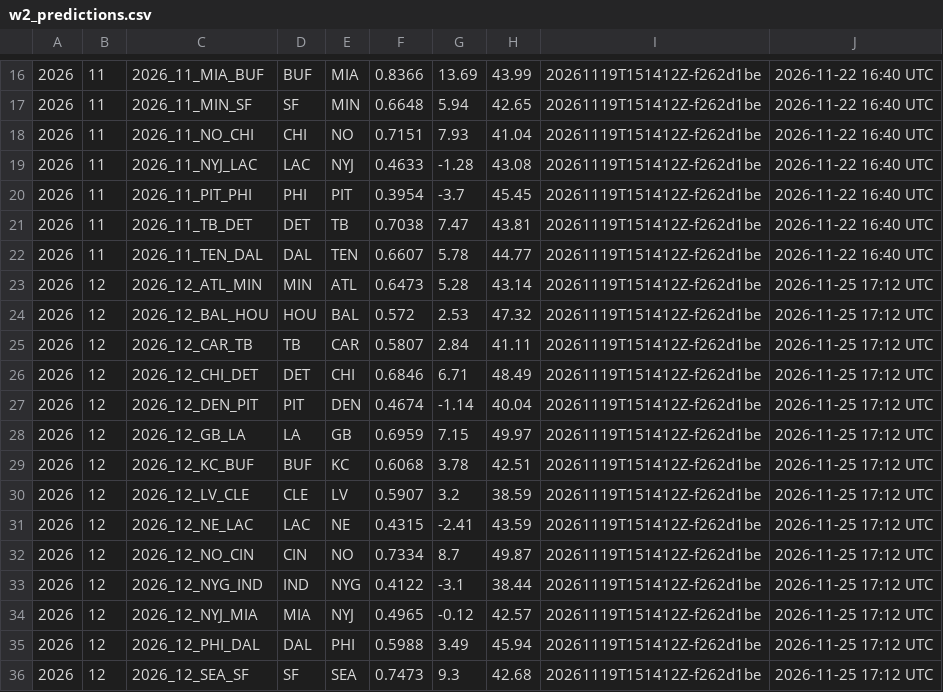
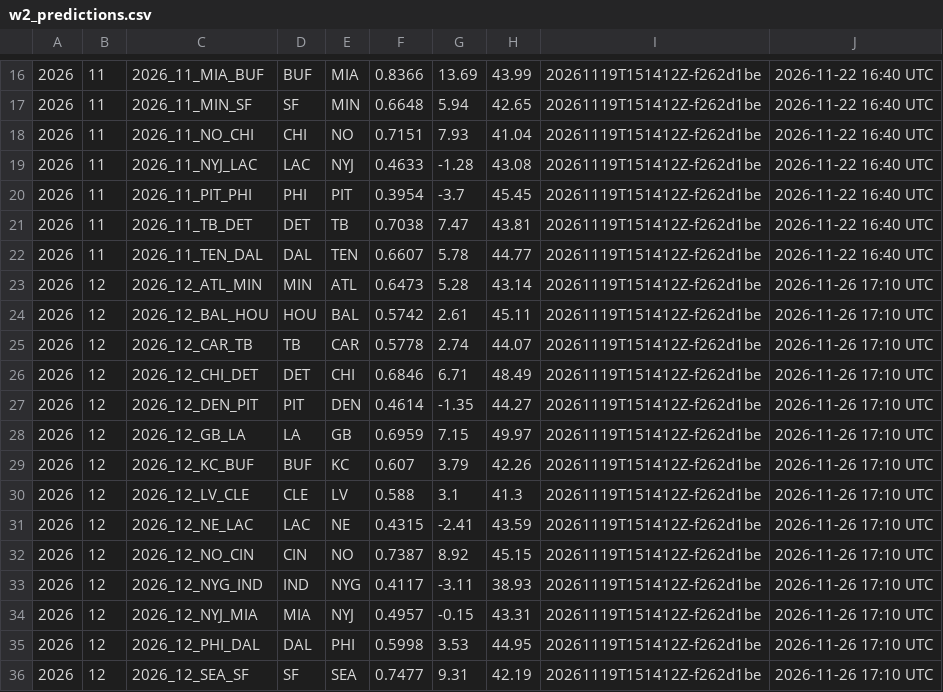
Before and after one commit to chrisantosiewicz/NFL-opponent-report, a CSV file: config/w2_predictions.csv, drawn as a sheet; only a part is shown, gaps mark what is left out; the diff covers the shown part only; the diff names each change by its address in the sheet, - before the commit and + after, or states it on an @@ line.

Commit message:
W2: 2026 week 12 (w2_20261126T171002Z)

```diff
--- a/config/w2_predictions.csv
+++ b/config/w2_predictions.csv
-J23:J36: 2026-11-25 17:12 UTC
+J23:J36: 2026-11-26 17:10 UTC
-F24: 0.572
+F24: 0.5742
-G24: 2.53
+G24: 2.61
-H24: 47.32
+H24: 45.11
-F25: 0.5807
+F25: 0.5778
-G25: 2.84
+G25: 2.74
-H25: 41.11
+H25: 44.07
-F27: 0.4674
+F27: 0.4614
-G27: -1.14
+G27: -1.35
-H27: 40.04
+H27: 44.27
-F29: 0.6068
+F29: 0.607
-G29: 3.78
+G29: 3.79
-H29: 42.51
+H29: 42.26
-F30: 0.5907
+F30: 0.588
-G30: 3.2
+G30: 3.1
-H30: 38.59
+H30: 41.3
-F32: 0.7334
+F32: 0.7387
-G32: 8.7
+G32: 8.92
-H32: 49.87
+H32: 45.15
-F33: 0.4122
+F33: 0.4117
-G33: -3.1
+G33: -3.11
-H33: 38.44
+H33: 38.93
-F34: 0.4965
+F34: 0.4957
-G34: -0.12
+G34: -0.15
-H34: 42.57
+H34: 43.31
-F35: 0.5988
+F35: 0.5998
-G35: 3.49
+G35: 3.53
-H35: 45.94
+H35: 44.95
-F36: 0.7473
+F36: 0.7477
-G36: 9.3
+G36: 9.31
-H36: 42.68
+H36: 42.19
```
Also changed, not shown: 8 edited cells elsewhere in this file.
